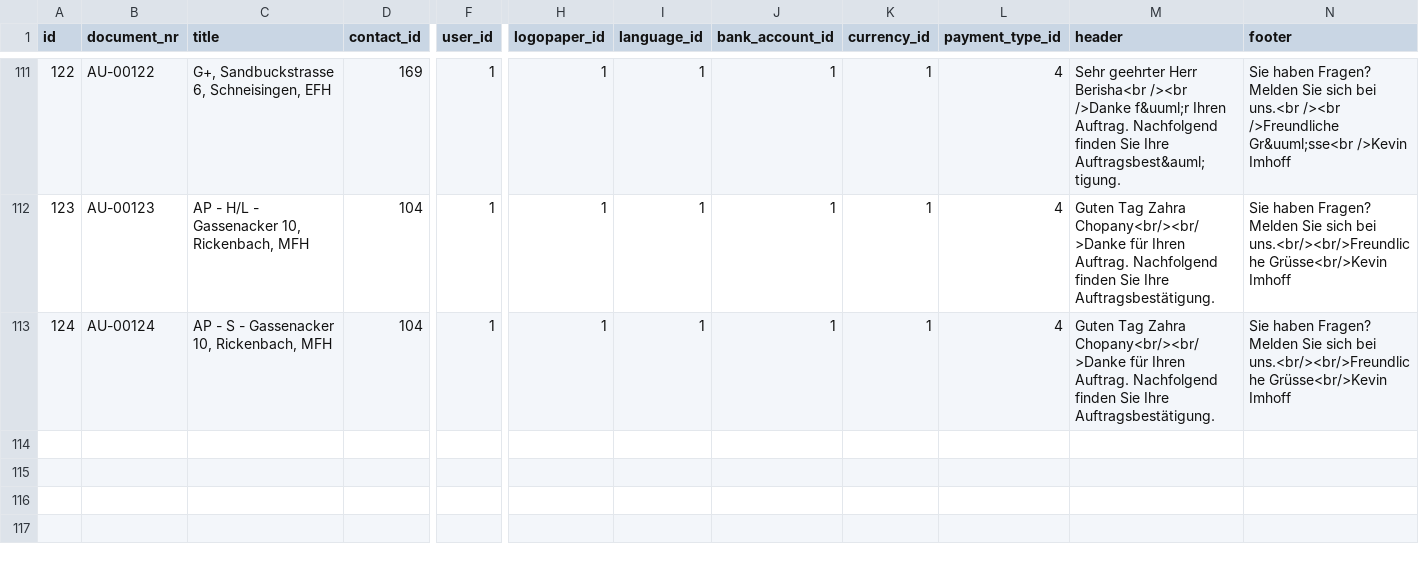
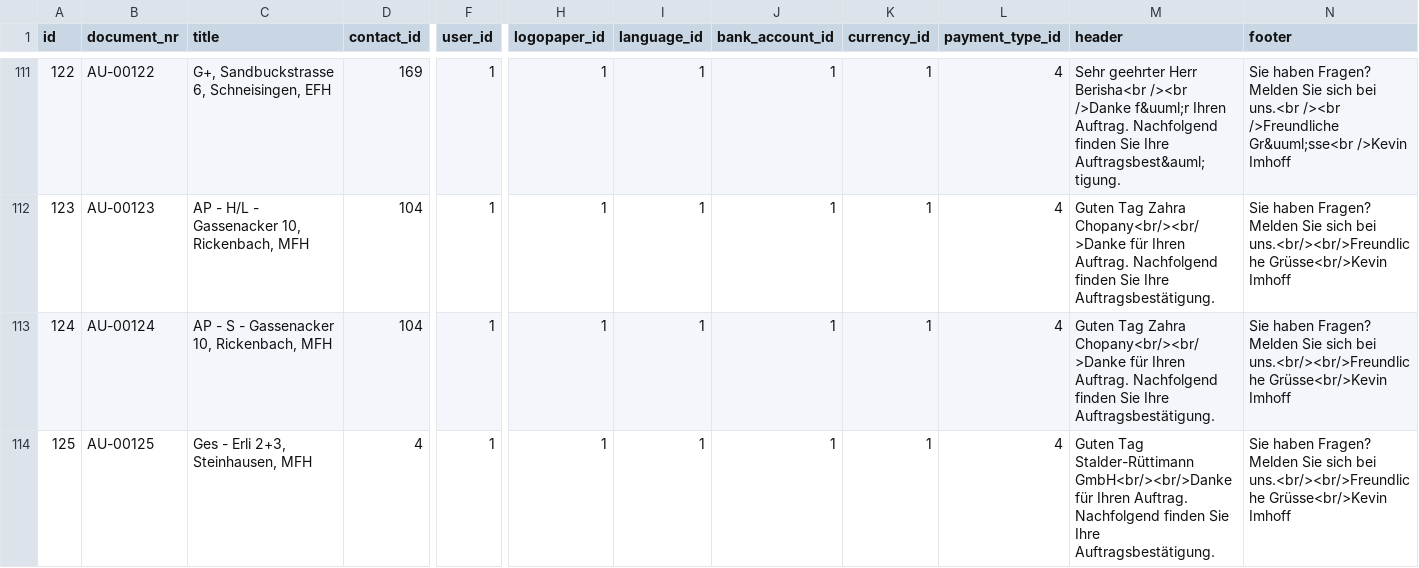
Before and after one commit to rogerxlk/ecolution-analytics-app, a CSV file: bexio/data/raw/orders.csv, drawn as a sheet; only a part is shown, gaps mark what is left out; rows hold the shown columns only; the diff covers the shown part only; the diff names each change by its address in the sheet, - before the commit and + after, or states it on an @@ line.

```diff
--- a/bexio/data/raw/orders.csv
+++ b/bexio/data/raw/orders.csv
+row 114: 125 | AU-00125 | Ges - Erli 2+3, Steinhausen, MFH | 4 | 1 | 1 | 1 | 1 | 1 | 4 | Guten Tag Stalder-Rüttimann GmbH<br/><br/>Danke für Ihren Auftrag. Nachfolgend finden Sie Ihre Auftragsbestätigung. | Sie haben Fragen? Melden Sie sich bei uns.<br/><br/>Freundliche Grüsse<br/>Kevin Imhoff
```
Also changed, not shown: 1 added row and 4 edited cells elsewhere in this file, bexio/data/raw/invoices.csv, bexio/data/raw/journal.csv, 5 other files.
